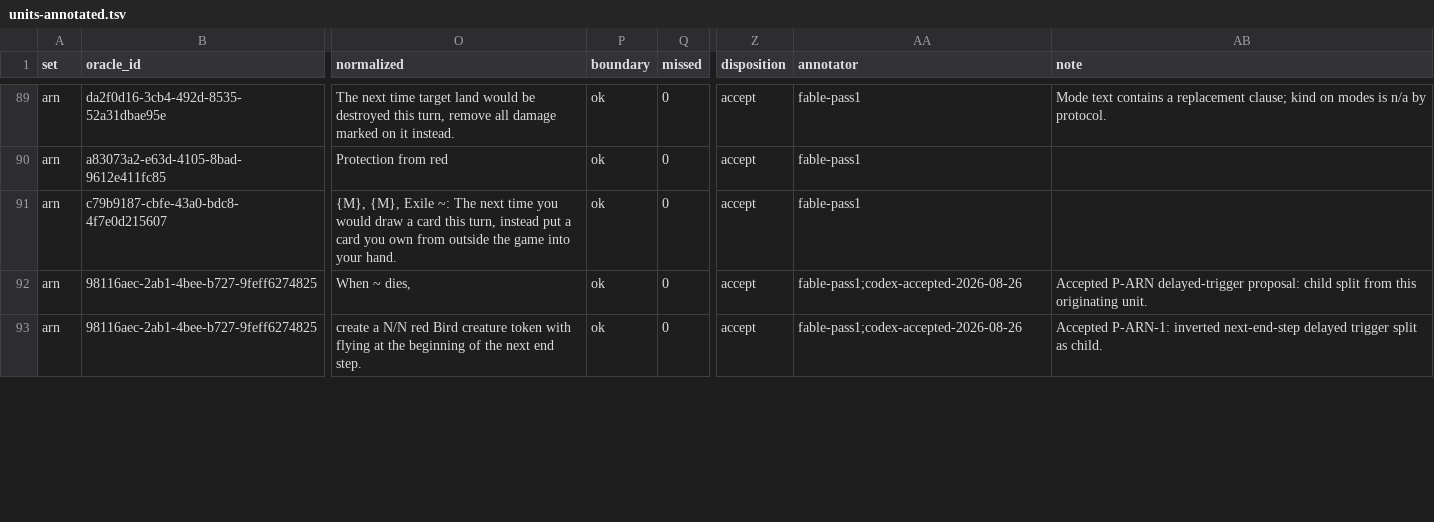
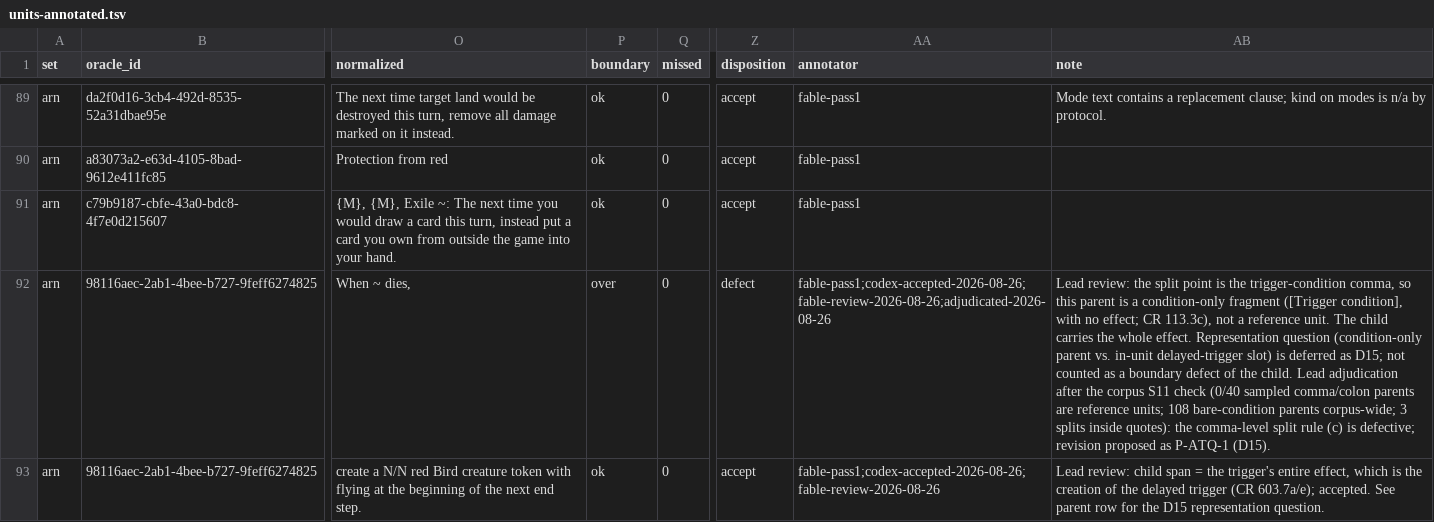
Before and after one commit to Avidiyah/MTG-Frontier-Research, a TSV file: docs/audits/arn/units-annotated.tsv, drawn as a sheet; only a part is shown, gaps mark what is left out; the diff covers the shown part only; the diff names each change by its address in the sheet, - before the commit and + after, or states it on an @@ line.

```diff
--- a/docs/audits/arn/units-annotated.tsv
+++ b/docs/audits/arn/units-annotated.tsv
-P92 (boundary): ok
+P92 (boundary): over
-Z92 (disposition): accept
+Z92 (disposition): defect
-AA92 (annotator): fable-pass1;codex-accepted-2026-08-26
+AA92 (annotator): fable-pass1;codex-accepted-2026-08-26;fable-review-2026-08-26;adjudicated-2026-08-26
-AB92 (note): Accepted P-ARN delayed-trigger proposal: child split from this originating unit.
+AB92 (note): Lead review: the split point is the trigger-condition comma, so this parent is a condition-only fragment ([Trigger condition], with no effect; CR 113.3c), not a reference unit. The child carries the whole effect. Representation question (condition-only parent vs. in-unit delayed-trigger slot) is deferred as D15; not counted as a boundary defect of the child. Lead adjudication after the corpus S11 check (0/40 sampled comma/colon parents are reference units; 108 bare-condition parents corpus-wide; 3 splits inside quotes): the comma-level split rule (c) is defective; revision proposed as P-ATQ-1 (D15).
-AA93 (annotator): fable-pass1;codex-accepted-2026-08-26
+AA93 (annotator): fable-pass1;codex-accepted-2026-08-26;fable-review-2026-08-26
-AB93 (note): Accepted P-ARN-1: inverted next-end-step delayed trigger split as child.
+AB93 (note): Lead review: child span = the trigger's entire effect, which is the creation of the delayed trigger (CR 603.7a/e); accepted. See parent row for the D15 representation question.
```
Also changed, not shown: 16 edited cells elsewhere in this file, docs/audits/lea/units-annotated.tsv, 19 other files.
